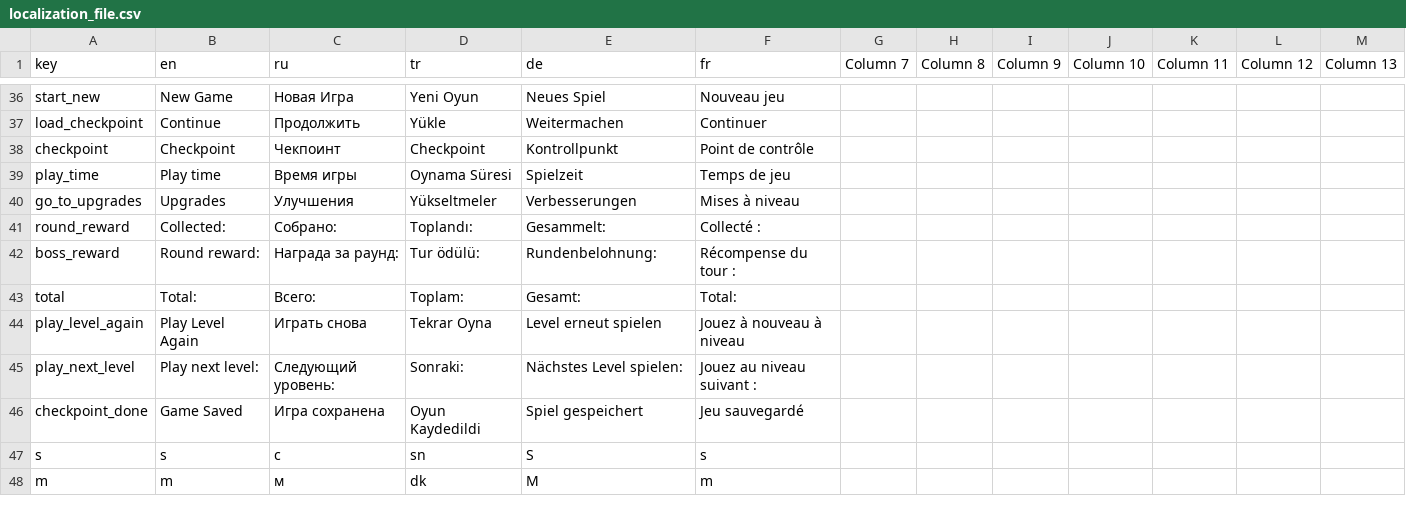
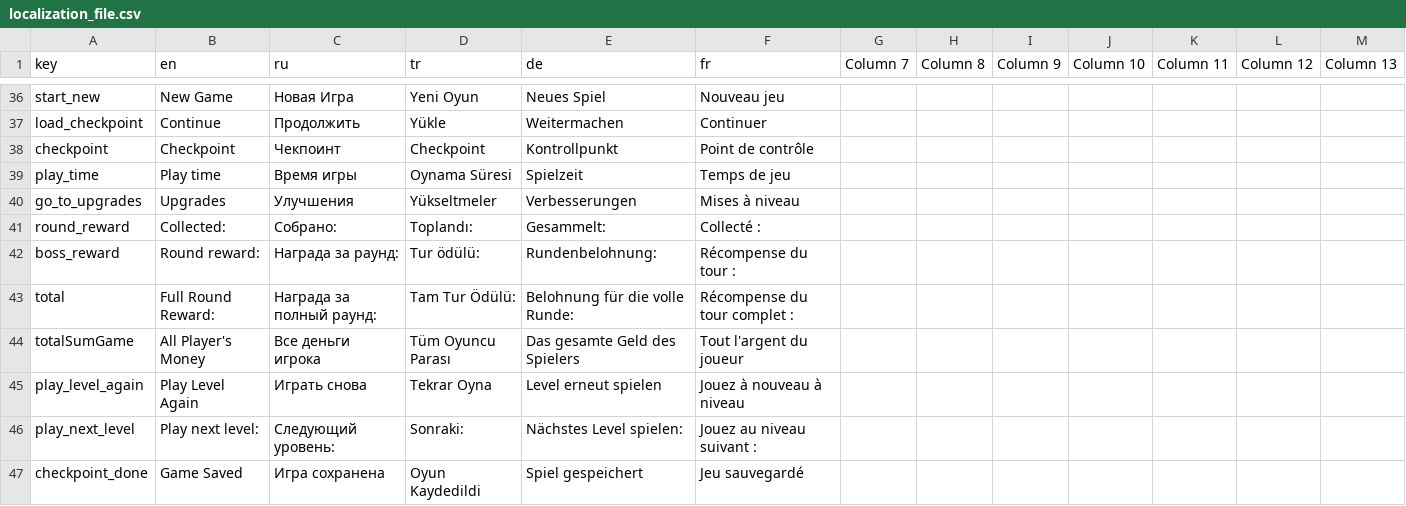
Before and after one commit to Sangheli/arsenal-gear, a CSV file: Assets/SangheliGame/Data/Resources/Localization/localization_file.csv, drawn as a sheet; only a part is shown, gaps mark what is left out; the shorter side is filled out with more unchanged rows.

```diff
--- a/Assets/SangheliGame/Data/Resources/Localization/localization_file.csv
+++ b/Assets/SangheliGame/Data/Resources/Localization/localization_file.csv
@@ -42,3 +42,4 @@ round_reward,Collected:,Собрано:,Toplandı:,Gesammelt:,Collecté :,,,,,,,
 boss_reward,Round reward:,Награда за раунд:,Tur ödülü:,Rundenbelohnung:,Récompense du tour :,,,,,,,
-total,Total:,Всего:,Toplam:,Gesamt:,Total:,,,,,,,
+total,Full Round Reward:,Награда за полный раунд:,Tam Tur Ödülü:,Belohnung für die volle Runde:,Récompense du tour complet :,,,,,,,
+totalSumGame,All Player's Money,Все деньги игрока,Tüm Oyuncu Parası,Das gesamte Geld des Spielers,Tout l'argent du joueur,,,,,,,
 play_level_again,Play Level Again,Играть снова,Tekrar Oyna,Level erneut spielen,Jouez à nouveau à niveau,,,,,,,
```
Also changed, not shown: 3 other files.
